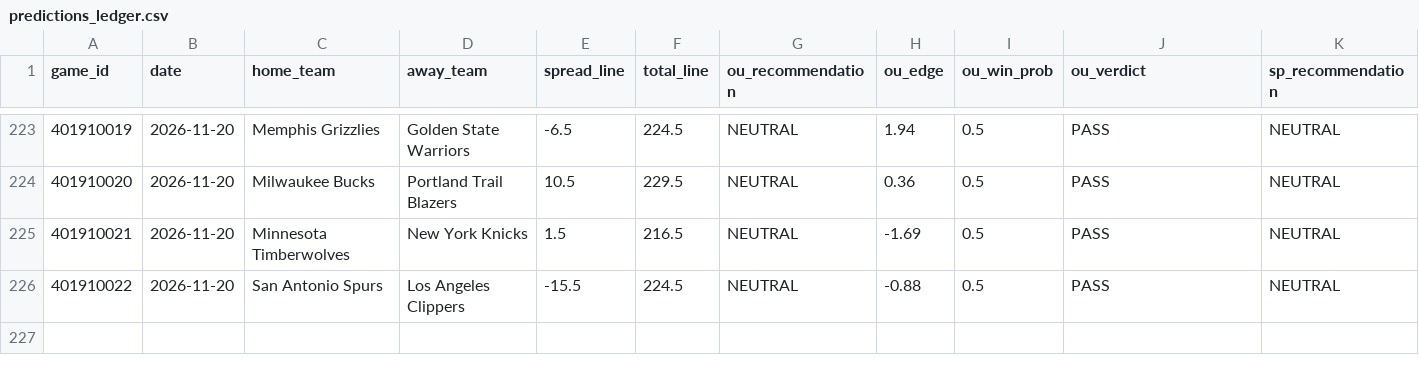
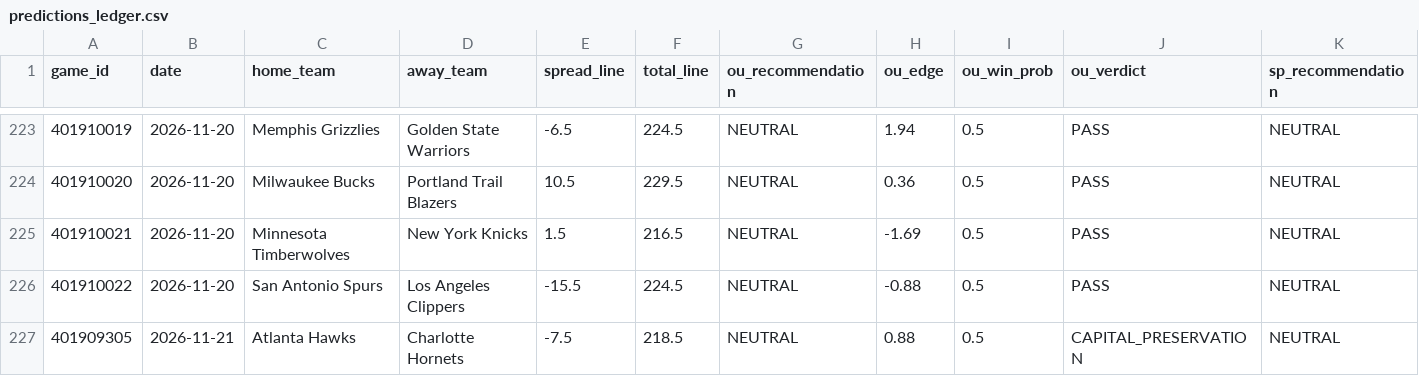
Before and after one commit to Thakky001/NBA, a CSV file: data/raw/predictions_ledger.csv, drawn as a sheet; only a part is shown, gaps mark what is left out; rows hold the shown columns only; the diff names each change by its address in the sheet, - before the commit and + after, or states it on an @@ line.

```diff
--- a/data/raw/predictions_ledger.csv
+++ b/data/raw/predictions_ledger.csv
+row 227: 401909305 | 2026-11-21 | Atlanta Hawks | Charlotte Hornets | -7.5 | 218.5 | NEUTRAL | 0.88 | 0.5 | CAPITAL_PRESERVATION | NEUTRAL
```
Also changed, not shown: data/raw/espn_injuries.csv, 2 other files.
